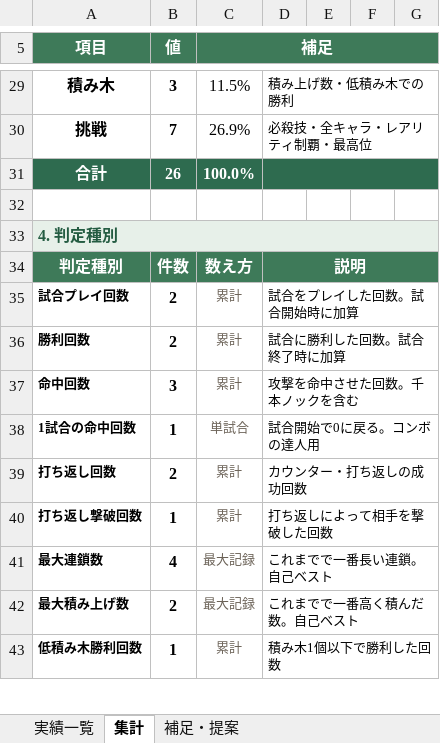
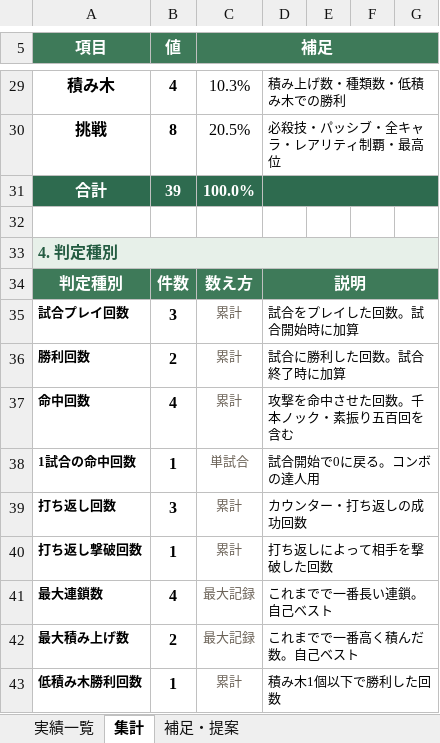
Before and after one commit to lovecap7/AmazingDarumaOtoshi, an Excel workbook: Docs/実績一覧_2026-11-08.xlsx, sheet 集計, drawn as a sheet; only a part is shown, gaps mark what is left out; values as stored, in another font and other column widths than the file's, no borders; the diff covers the shown part only; the diff names each change by its address in the sheet, - before the commit and + after, or states it on an @@ line.

```diff
--- a/Docs/実績一覧_2026-11-08.xlsx (sheet 集計)
+++ b/Docs/実績一覧_2026-11-08.xlsx (sheet 集計)
-B29 (値): 3
+B29 (値): 4
-C29 (補足): 11.5%
+C29 (補足): 10.3%
-D29: 積み上げ数・低積み木での勝利
+D29: 積み上げ数・種類数・低積み木での勝利
-B30 (値): 7
+B30 (値): 8
-C30 (補足): 26.9%
+C30 (補足): 20.5%
-D30: 必殺技・全キャラ・レアリティ制覇・最高位
+D30: 必殺技・パッシブ・全キャラ・レアリティ制覇・最高位
-B31 (値): 26
+B31 (値): 39
-B35 (値): 2
+B35 (値): 3
-B37 (値): 3
+B37 (値): 4
-D37: 攻撃を命中させた回数。千本ノックを含む
+D37: 攻撃を命中させた回数。千本ノック・素振り五百回を含む
-B39 (値): 2
+B39 (値): 3
```
Also changed, not shown: 11 added rows and 42 edited cells elsewhere in this sheet, sheet 実績一覧, sheet 補足・提案, 3 other files.
